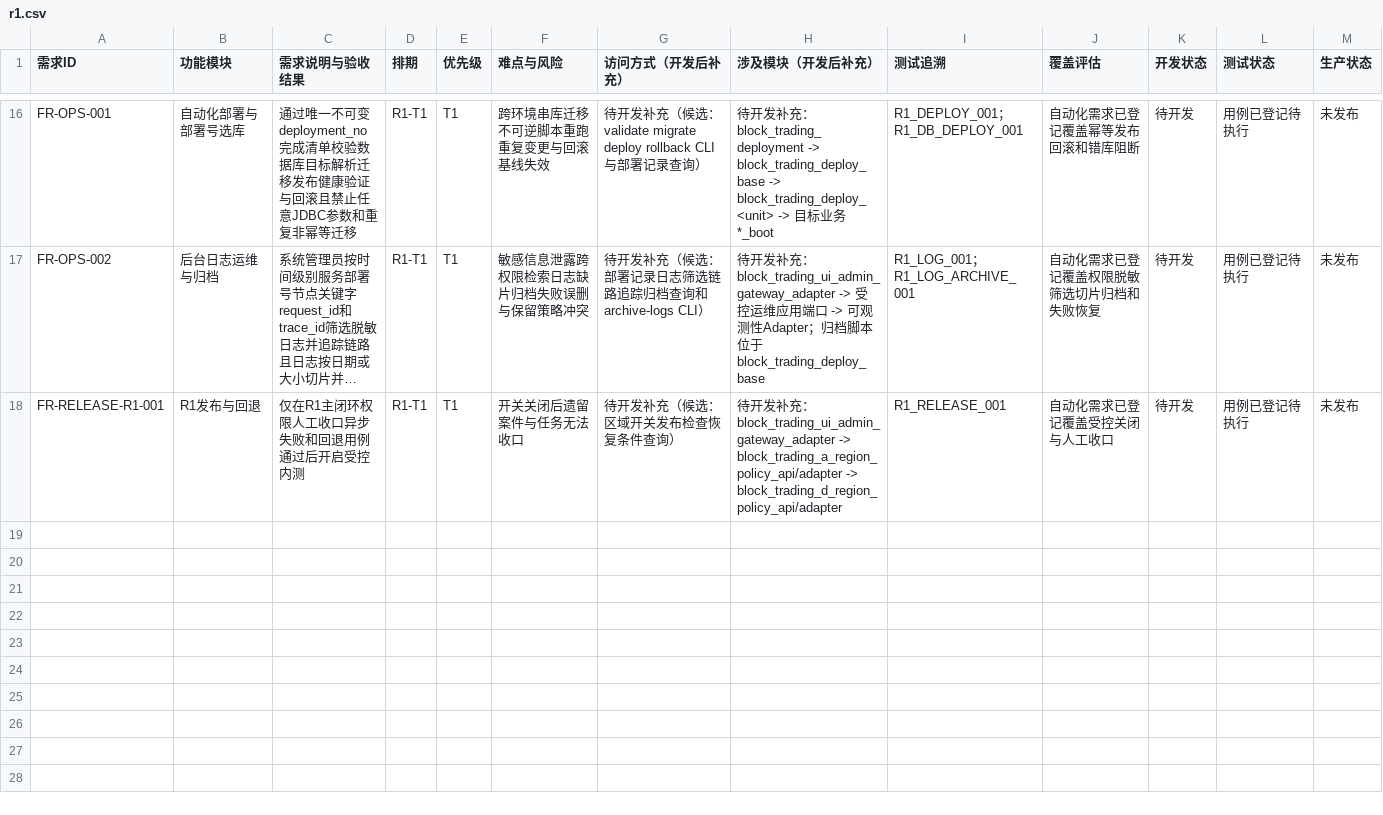
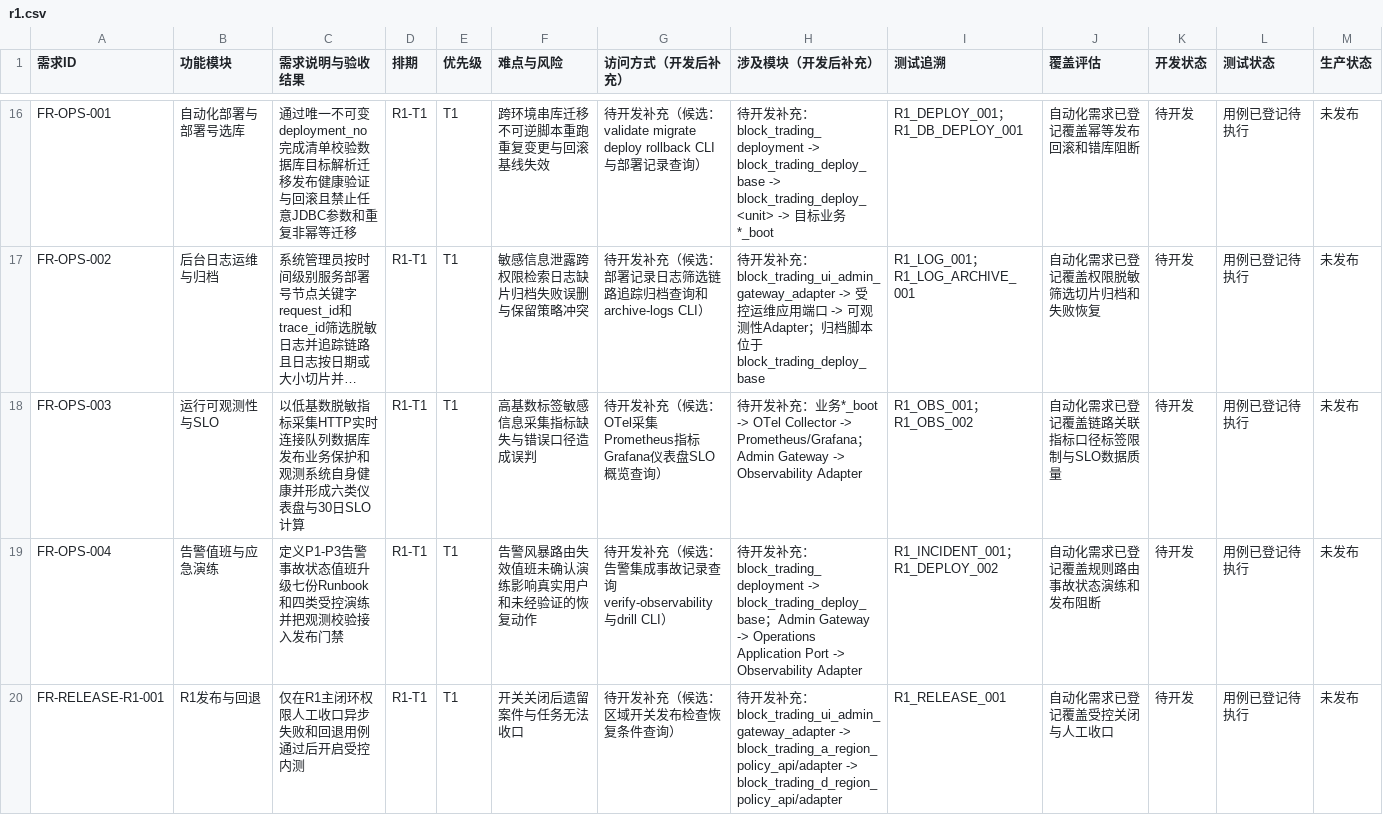
Before and after one commit to Forest-Fairy/block_trading, a CSV file: block_trading_docs/产品文档/项目文档/趣汇功能需求与排期/r1.csv, drawn as a sheet; only a part is shown, gaps mark what is left out; long unchanged cells end in …; the diff names each change by its address in the sheet, - before the commit and + after, or states it on an @@ line.

```diff
--- a/block_trading_docs/产品文档/项目文档/趣汇功能需求与排期/r1.csv
+++ b/block_trading_docs/产品文档/项目文档/趣汇功能需求与排期/r1.csv
+row 18: FR-OPS-003 | 运行可观测性与SLO | 以低基数脱敏指标采集HTTP实时连接队列数据库发布业务保护和观测系统自身健康并形成六类仪表盘与30日SLO计算 | R1-T1 | T1 | 高基数标签敏感信息采集指标缺失与错误口径造成误判 | 待开发补充（候选：OTel采集Prometheus指标Grafana仪表盘SLO概览查询） | 待开发补充：业务*_boot -> OTel Collector -> Prometheus/Grafana；Admin Gateway -> Observability Adapter | R1_OBS_001；R1_OBS_002 | 自动化需求已登记覆盖链路关联指标口径标签限制与SLO数据质量 | 待开发 | 用例已登记待执行 | 未发布
+row 19: FR-OPS-004 | 告警值班与应急演练 | 定义P1-P3告警事故状态值班升级七份Runbook和四类受控演练并把观测校验接入发布门禁 | R1-T1 | T1 | 告警风暴路由失效值班未确认演练影响真实用户和未经验证的恢复动作 | 待开发补充（候选：告警集成事故记录查询verify-observability与drill CLI） | 待开发补充：block_trading_deployment -> block_trading_deploy_base；Admin Gateway -> Operations Application Port -> Observability Adapter | R1_INCIDENT_001；R1_DEPLOY_002 | 自动化需求已登记覆盖规则路由事故状态演练和发布阻断 | 待开发 | 用例已登记待执行 | 未发布
```
Also changed, not shown: block_trading_docs/产品文档/模块文档/部署与运维管理/navigator.csv, block_trading_docs/产品文档/项目文档/趣汇功能测试用例/navigator.csv, 20 other files.
